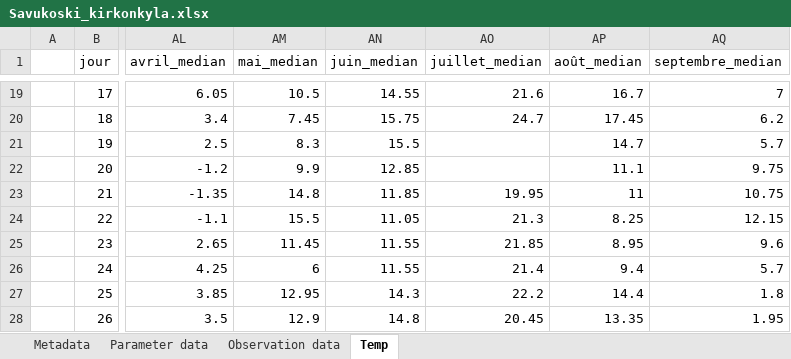
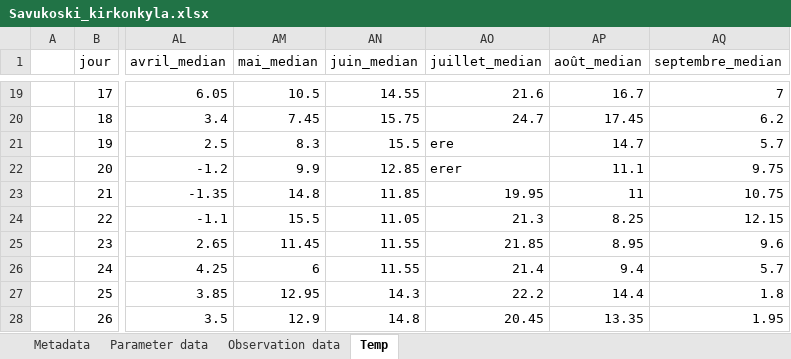
Before and after one commit to FrancoisFr/TP_QualiteDesDonnees, an Excel workbook: Savukoski_kirkonkyla.xlsx, sheet Temp, drawn as a sheet; only a part is shown, gaps mark what is left out; values as stored, in another font and other column widths than the file's, no borders; the diff names each change by its address in the sheet, - before the commit and + after, or states it on an @@ line.

```diff
--- a/Savukoski_kirkonkyla.xlsx (sheet Temp)
+++ b/Savukoski_kirkonkyla.xlsx (sheet Temp)
-AO21 (juillet_median): (empty)
+AO21 (juillet_median): ere
-AO22 (juillet_median): (empty)
+AO22 (juillet_median): erer
```
Also changed, not shown: 2 other files.
